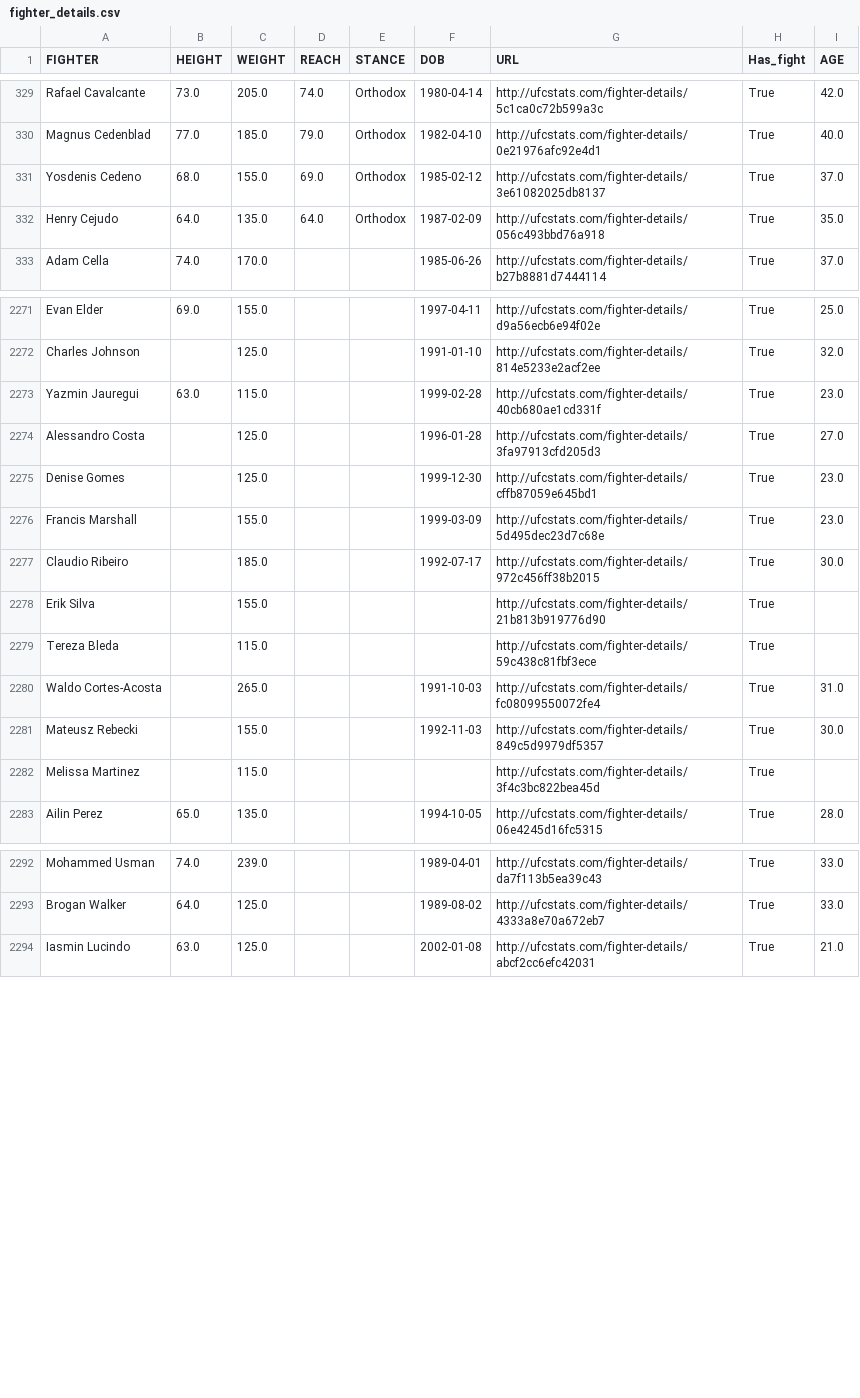
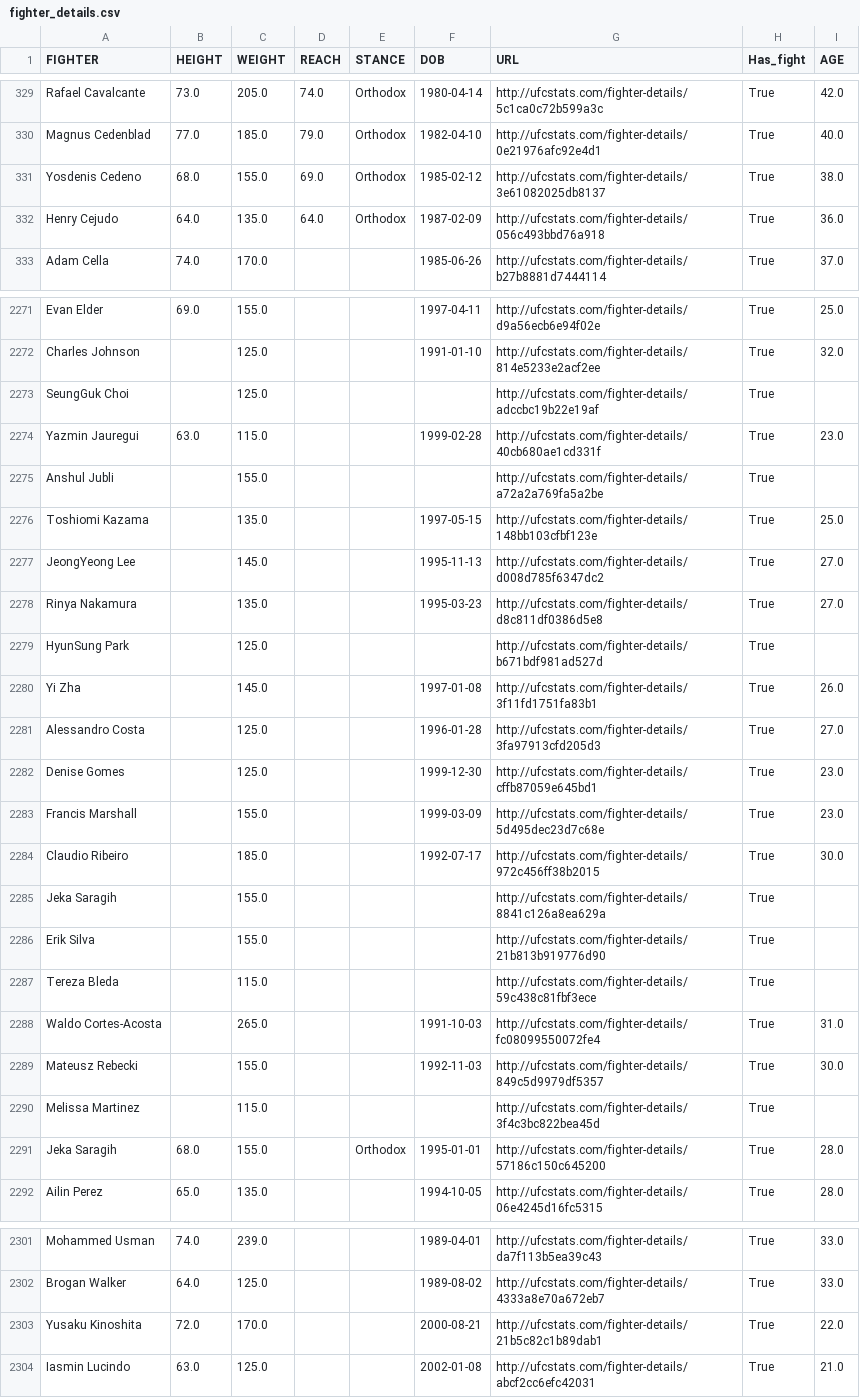
Before and after one commit to Mirda81/UFC-predictor-app, a CSV file: Preprocessing/fighter_details.csv, drawn as a sheet; only a part is shown, gaps mark what is left out; the diff covers the shown part only.

```diff
--- a/Preprocessing/fighter_details.csv
+++ b/Preprocessing/fighter_details.csv
@@ -330,4 +330,4 @@ Rafael Cavalcante,73.0,205.0,74.0,Orthodox,1980-04-14,http://ufcstats.com/fighte
 Magnus Cedenblad,77.0,185.0,79.0,Orthodox,1982-04-10,http://ufcstats.com/fighter-details/0e21976afc92e4d1,True,40.0
-Yosdenis Cedeno,68.0,155.0,69.0,Orthodox,1985-02-12,http://ufcstats.com/fighter-details/3e61082025db8137,True,37.0
-Henry Cejudo,64.0,135.0,64.0,Orthodox,1987-02-09,http://ufcstats.com/fighter-details/056c493bbd76a918,True,35.0
+Yosdenis Cedeno,68.0,155.0,69.0,Orthodox,1985-02-12,http://ufcstats.com/fighter-details/3e61082025db8137,True,38.0
+Henry Cejudo,64.0,135.0,64.0,Orthodox,1987-02-09,http://ufcstats.com/fighter-details/056c493bbd76a918,True,36.0
 Adam Cella,74.0,170.0,,,1985-06-26,http://ufcstats.com/fighter-details/b27b8881d7444114,True,37.0
@@ -2272,3 +2272,10 @@ Evan Elder,69.0,155.0,,,1997-04-11,http://ufcstats.com/fighter-details/d9a56ecb6
 Charles Johnson,,125.0,,,1991-01-10,http://ufcstats.com/fighter-details/814e5233e2acf2ee,True,32.0
+SeungGuk Choi,,125.0,,,,http://ufcstats.com/fighter-details/adccbc19b22e19af,True,
 Yazmin Jauregui,63.0,115.0,,,1999-02-28,http://ufcstats.com/fighter-details/40cb680ae1cd331f,True,23.0
+Anshul Jubli,,155.0,,,,http://ufcstats.com/fighter-details/a72a2a769fa5a2be,True,
+Toshiomi Kazama,,135.0,,,1997-05-15,http://ufcstats.com/fighter-details/148bb103cfbf123e,True,25.0
+JeongYeong Lee,,145.0,,,1995-11-13,http://ufcstats.com/fighter-details/d008d785f6347dc2,True,27.0
+Rinya Nakamura,,135.0,,,1995-03-23,http://ufcstats.com/fighter-details/d8c811df0386d5e8,True,27.0
+HyunSung Park,,125.0,,,,http://ufcstats.com/fighter-details/b671bdf981ad527d,True,
+Yi Zha,,145.0,,,1997-01-08,http://ufcstats.com/fighter-details/3f11fd1751fa83b1,True,26.0
 Alessandro Costa,,125.0,,,1996-01-28,http://ufcstats.com/fighter-details/3fa97913cfd205d3,True,27.0
@@ -2277,2 +2284,3 @@ Francis Marshall,,155.0,,,1999-03-09,http://ufcstats.com/fighter-details/5d495de
 Claudio Ribeiro,,185.0,,,1992-07-17,http://ufcstats.com/fighter-details/972c456ff38b2015,True,30.0
+Jeka Saragih,,155.0,,,,http://ufcstats.com/fighter-details/8841c126a8ea629a,True,
 Erik Silva,,155.0,,,,http://ufcstats.com/fighter-details/21b813b919776d90,True,
@@ -2282,2 +2290,3 @@ Mateusz Rebecki,,155.0,,,1992-11-03,http://ufcstats.com/fighter-details/849c5d99
 Melissa Martinez,,115.0,,,,http://ufcstats.com/fighter-details/3f4c3bc822bea45d,True,
+Jeka Saragih,68.0,155.0,,Orthodox,1995-01-01,http://ufcstats.com/fighter-details/57186c150c645200,True,28.0
 Ailin Perez,65.0,135.0,,,1994-10-05,http://ufcstats.com/fighter-details/06e4245d16fc5315,True,28.0
@@ -2293,2 +2302,3 @@ Mohammed Usman,74.0,239.0,,,1989-04-01,http://ufcstats.com/fighter-details/da7f1
 Brogan Walker,64.0,125.0,,,1989-08-02,http://ufcstats.com/fighter-details/4333a8e70a672eb7,True,33.0
+Yusaku Kinoshita,72.0,170.0,,,2000-08-21,http://ufcstats.com/fighter-details/21b5c82c1b89dab1,True,22.0
 Iasmin Lucindo,63.0,125.0,,,2002-01-08,http://ufcstats.com/fighter-details/abcf2cc6efc42031,True,21.0
```
Also changed, not shown: 87 edited cells elsewhere in this file, Preprocessing/fighter_total_stats.csv, process_helper/df_odds.csv, 7 other files.
